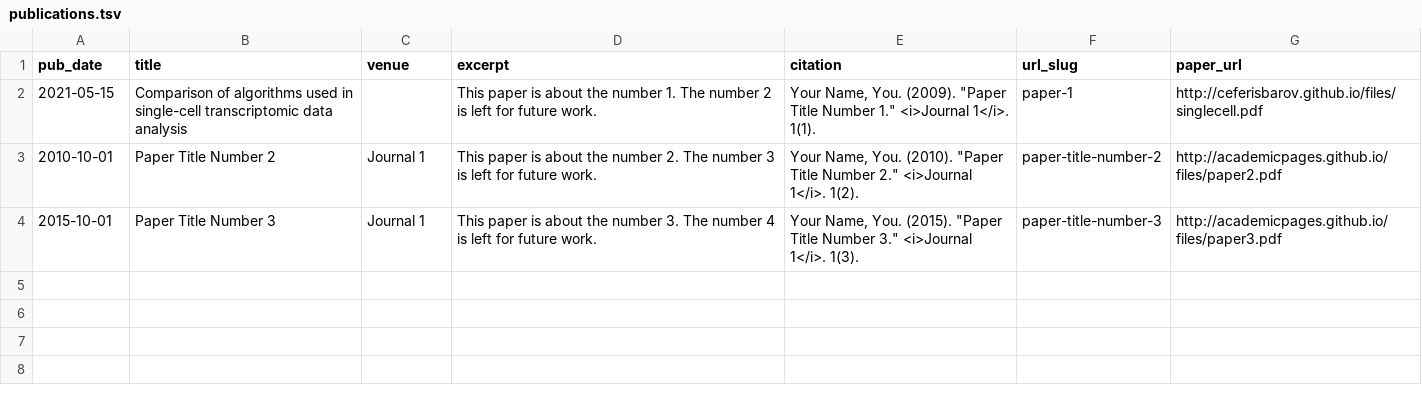
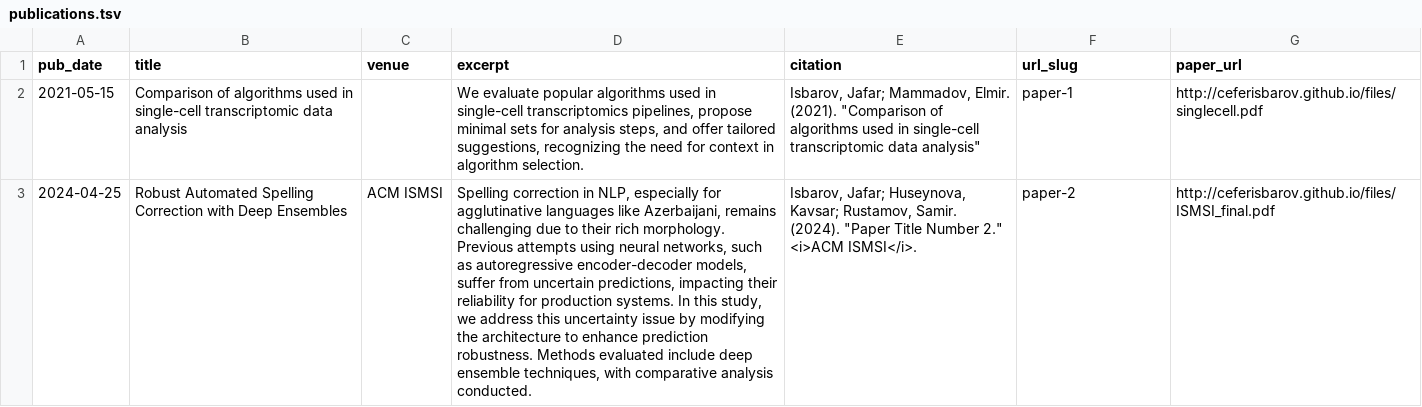
Before and after one commit to ceferisbarov/ceferisbarov.github.io, a TSV file: markdown_generator/publications.tsv, drawn as a sheet; removed rows and columns are numbered as before the commit, all else as after; the diff names each change by its address in the sheet, - before the commit and + after, or states it on an @@ line.

Commit message:
update publications

```diff
--- a/markdown_generator/publications.tsv
+++ b/markdown_generator/publications.tsv
-D2 (excerpt): This paper is about the number 1. The number 2 is left for future work.
+D2 (excerpt): We evaluate popular algorithms used in single-cell transcriptomics pipelines, propose minimal sets for analysis steps, and offer tailored suggestions, recognizing the need for context in algorithm selection.
-E2 (citation): Your Name, You. (2009). "Paper Title Number 1." <i>Journal 1</i>. 1(1).
+E2 (citation): Isbarov, Jafar; Mammadov, Elmir. (2021). "Comparison of algorithms used in single-cell transcriptomic data analysis"
-row 3: 2010-10-01 | Paper Title Number 2 | Journal 1 | This paper is about the number 2. The number 3 is left for future work. | Your Name, You. (2010). "Paper Title Number 2." <i>Journal 1</i>. 1(2). | paper-title-number-2 | http://academicpages.github.io/files/paper2.pdf
-row 4: 2015-10-01 | Paper Title Number 3 | Journal 1 | This paper is about the number 3. The number 4 is left for future work. | Your Name, You. (2015). "Paper Title Number 3." <i>Journal 1</i>. 1(3). | paper-title-number-3 | http://academicpages.github.io/files/paper3.pdf
+row 3: 2024-04-25 | Robust Automated Spelling Correction with Deep Ensembles | ACM ISMSI | Spelling correction in NLP, especially for agglutinative languages like Azerbaijani, remains challenging due to their rich morphology. Previous attempts using neural networks, such as autoregressive encoder-decoder models, suffer from uncertain predictions, impacting their reliability for production systems. In this study, we address this uncertainty issue by modifying the architecture to enhance prediction robustness. Methods evaluated include deep ensemble techniques, with comparative analysis conducted. | Isbarov, Jafar; Huseynova, Kavsar; Rustamov, Samir. (2024). "Paper Title Number 2." <i>ACM ISMSI</i>. | paper-2 | http://ceferisbarov.github.io/files/ISMSI_final.pdf
```
Also changed, not shown: 4 other files.
